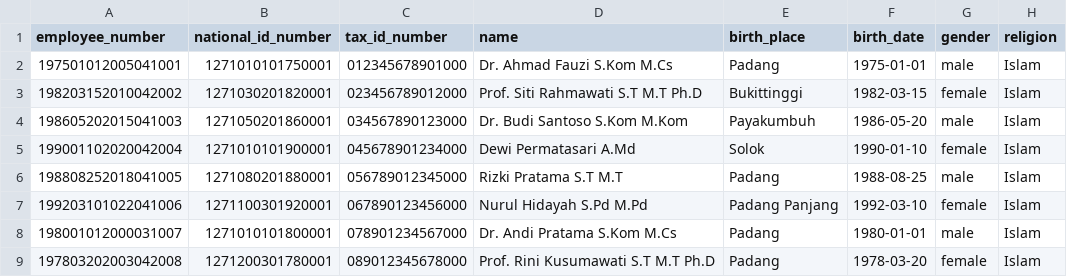
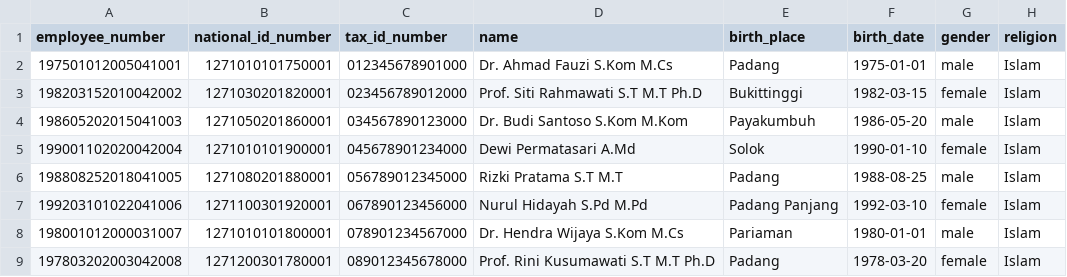
Before and after one commit to Daffarael/B1-data-induk-pegawai, a CSV file: pegawai_sample.csv, drawn as a sheet; only a part is shown; the diff names each change by its address in the sheet, - before the commit and + after, or states it on an @@ line.

Commit message:
fix: ganti nama Dr. Andi Pratama di CSV agar tidak sama dengan input manual demo

```diff
--- a/pegawai_sample.csv
+++ b/pegawai_sample.csv
-D8 (name): Dr. Andi Pratama S.Kom M.Cs
+D8 (name): Dr. Hendra Wijaya S.Kom M.Cs
-E8 (birth_place): Padang
+E8 (birth_place): Pariaman
```
